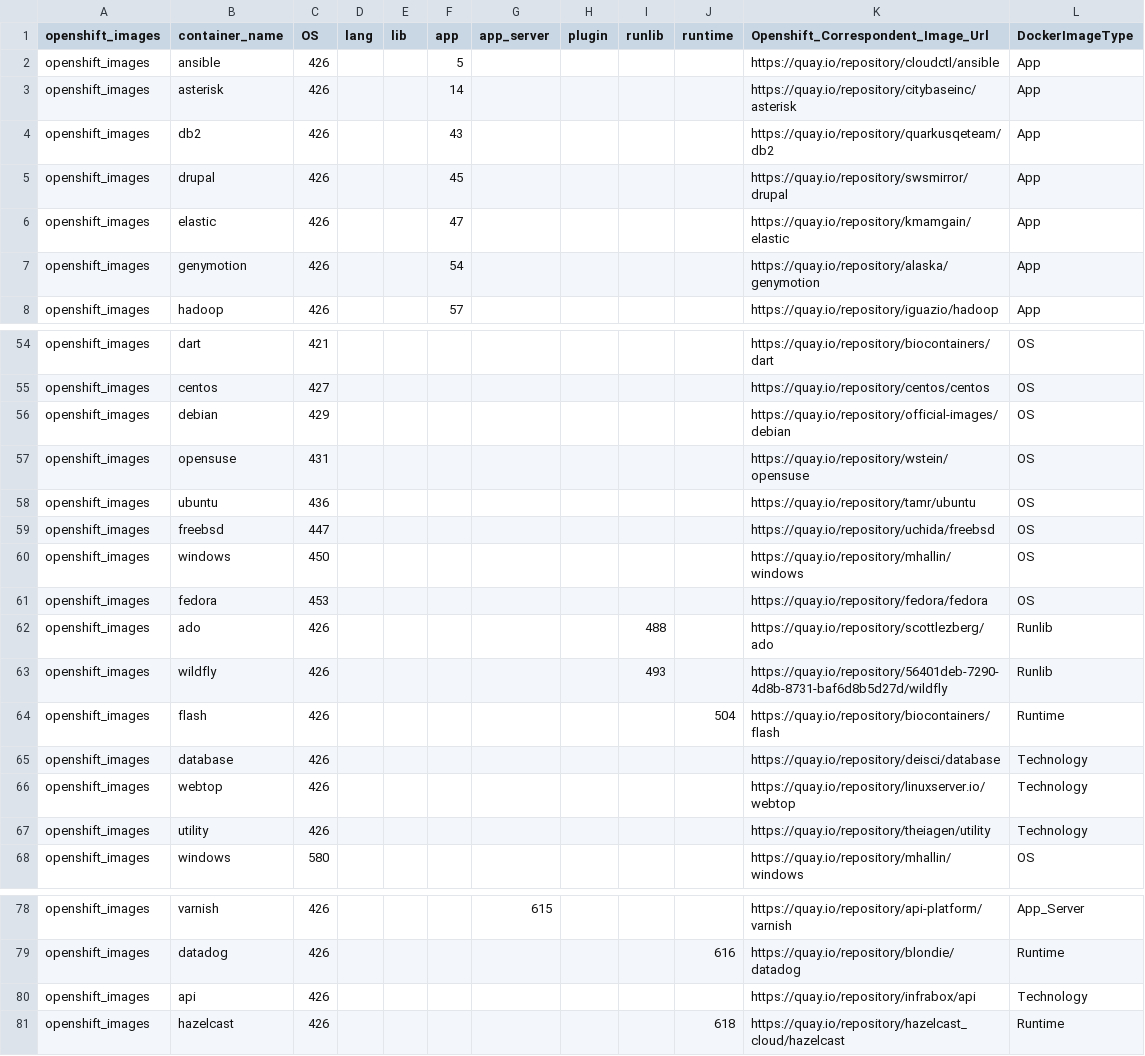
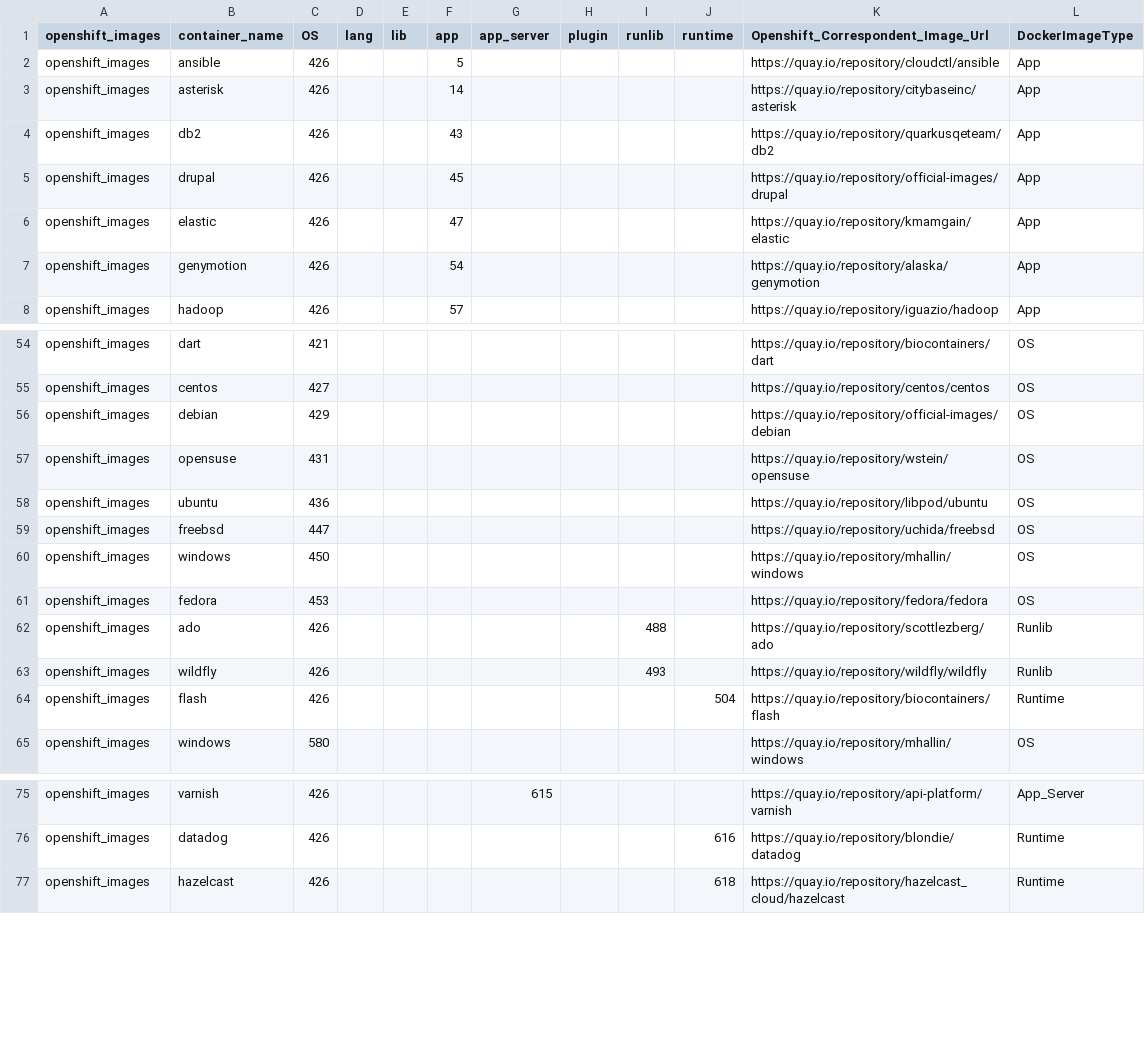
Before and after one commit to konveyor/tackle-container-advisor, a CSV file: kg_utils/image_search_kg/openshift_images.csv, drawn as a sheet; only a part is shown, gaps mark what is left out.

Commit message:
latest search. Removed 'Other operator' from operator_images.csv

```diff
--- a/kg_utils/image_search_kg/openshift_images.csv
+++ b/kg_utils/image_search_kg/openshift_images.csv
@@ -4,3 +4,3 @@ openshift_images,asterisk,426,,,14,,,,,https://quay.io/repository/citybaseinc/as
 openshift_images,db2,426,,,43,,,,,https://quay.io/repository/quarkusqeteam/db2,App
-openshift_images,drupal,426,,,45,,,,,https://quay.io/repository/swsmirror/drupal,App
+openshift_images,drupal,426,,,45,,,,,https://quay.io/repository/official-images/drupal,App
 openshift_images,elastic,426,,,47,,,,,https://quay.io/repository/kmamgain/elastic,App
@@ -57,3 +57,3 @@ openshift_images,debian,429,,,,,,,,https://quay.io/repository/official-images/de
 openshift_images,opensuse,431,,,,,,,,https://quay.io/repository/wstein/opensuse,OS
-openshift_images,ubuntu,436,,,,,,,,https://quay.io/repository/tamr/ubuntu,OS
+openshift_images,ubuntu,436,,,,,,,,https://quay.io/repository/libpod/ubuntu,OS
 openshift_images,freebsd,447,,,,,,,,https://quay.io/repository/uchida/freebsd,OS
@@ -62,7 +62,4 @@ openshift_images,fedora,453,,,,,,,,https://quay.io/repository/fedora/fedora,OS
 openshift_images,ado,426,,,,,,488,,https://quay.io/repository/scottlezberg/ado,Runlib
-openshift_images,wildfly,426,,,,,,493,,https://quay.io/repository/56401deb-7290-4d8b-8731-baf6d8b5d27d/wildfly,Runlib
+openshift_images,wildfly,426,,,,,,493,,https://quay.io/repository/wildfly/wildfly,Runlib
 openshift_images,flash,426,,,,,,,504,https://quay.io/repository/biocontainers/flash,Runtime
-openshift_images,database,426,,,,,,,,https://quay.io/repository/deisci/database,Technology
-openshift_images,webtop,426,,,,,,,,https://quay.io/repository/linuxserver.io/webtop,Technology
-openshift_images,utility,426,,,,,,,,https://quay.io/repository/theiagen/utility,Technology
 openshift_images,windows,580,,,,,,,,https://quay.io/repository/mhallin/windows,OS
@@ -79,3 +76,2 @@ openshift_images,varnish,426,,,,615,,,,https://quay.io/repository/api-platform/v
 openshift_images,datadog,426,,,,,,,616,https://quay.io/repository/blondie/datadog,Runtime
-openshift_images,api,426,,,,,,,,https://quay.io/repository/infrabox/api,Technology
 openshift_images,hazelcast,426,,,,,,,618,https://quay.io/repository/hazelcast_cloud/hazelcast,Runtime
```
Also changed, not shown: 2 other files.
